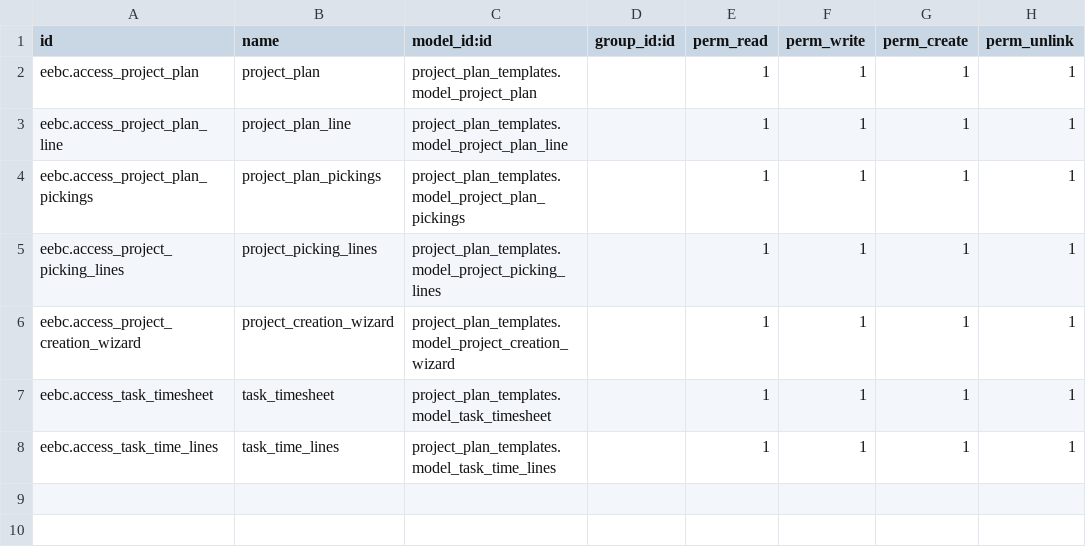
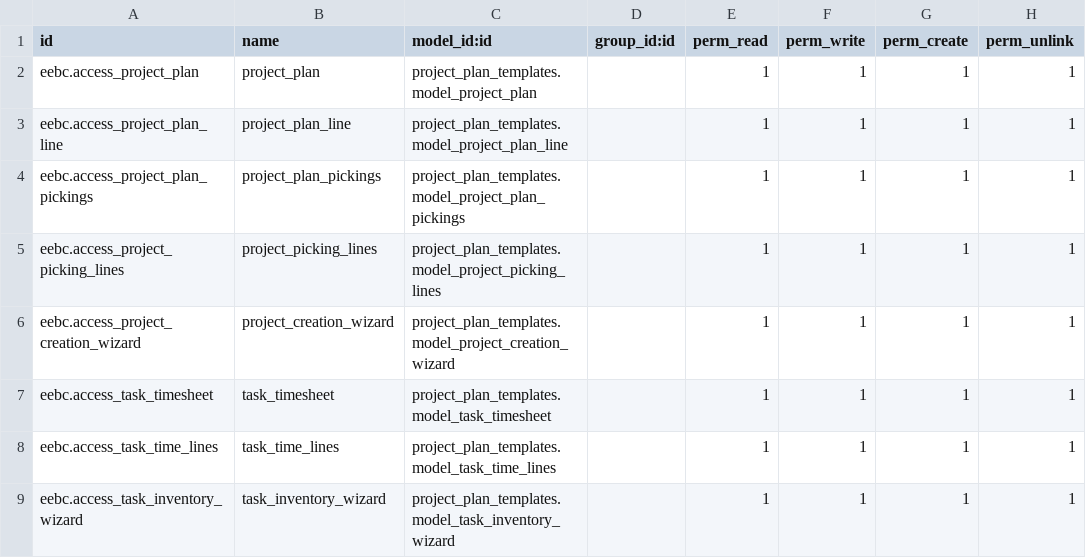
Before and after one commit to andresarellanon1/eebc, a CSV file: project_plan_templates/security/ir.model.access.csv, drawn as a sheet.

Commit message:
update

```diff
--- a/project_plan_templates/security/ir.model.access.csv
+++ b/project_plan_templates/security/ir.model.access.csv
@@ -8 +8,2 @@ eebc.access_task_timesheet,task_timesheet,project_plan_templates.model_task_time
 eebc.access_task_time_lines,task_time_lines,project_plan_templates.model_task_time_lines,,1,1,1,1
+eebc.access_task_inventory_wizard,task_inventory_wizard,project_plan_templates.model_task_inventory_wizard,,1,1,1,1
```
